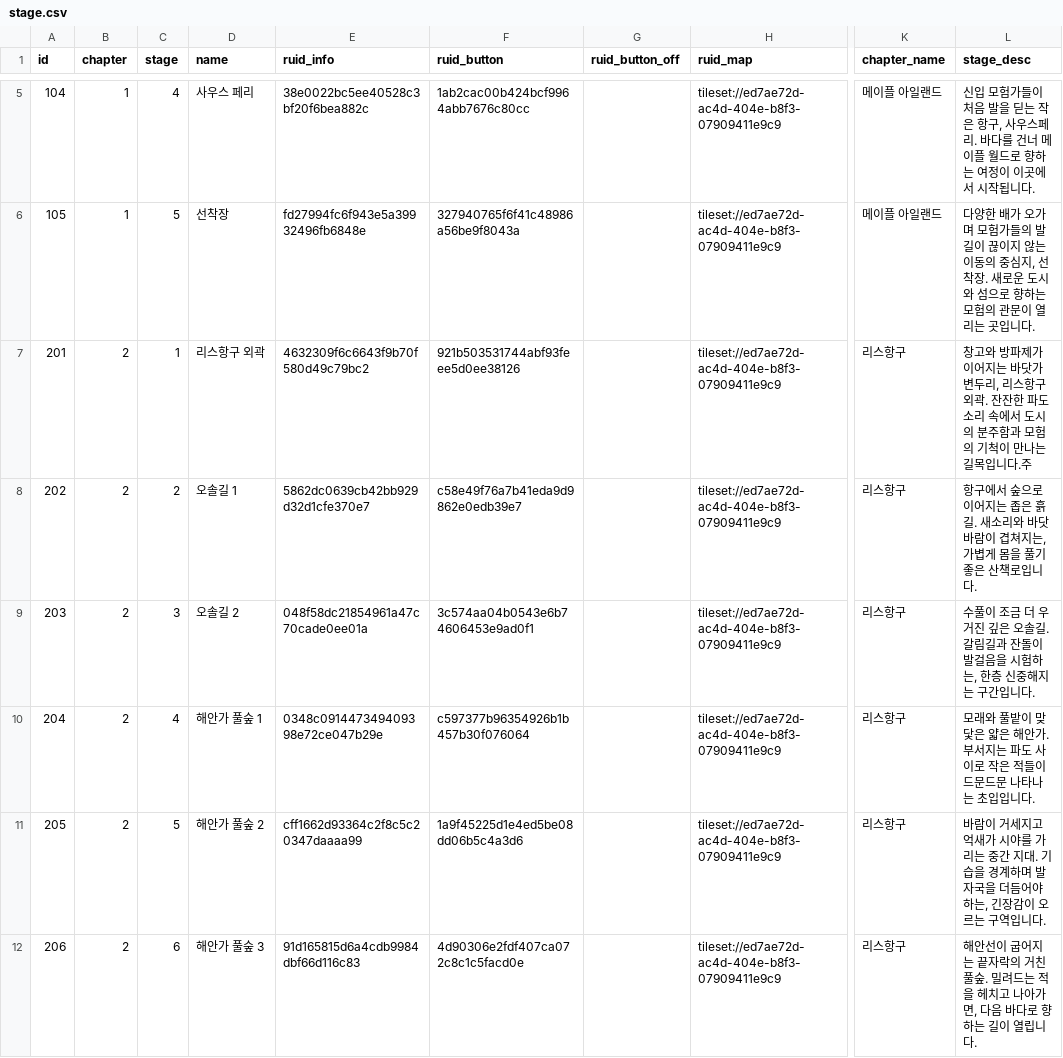
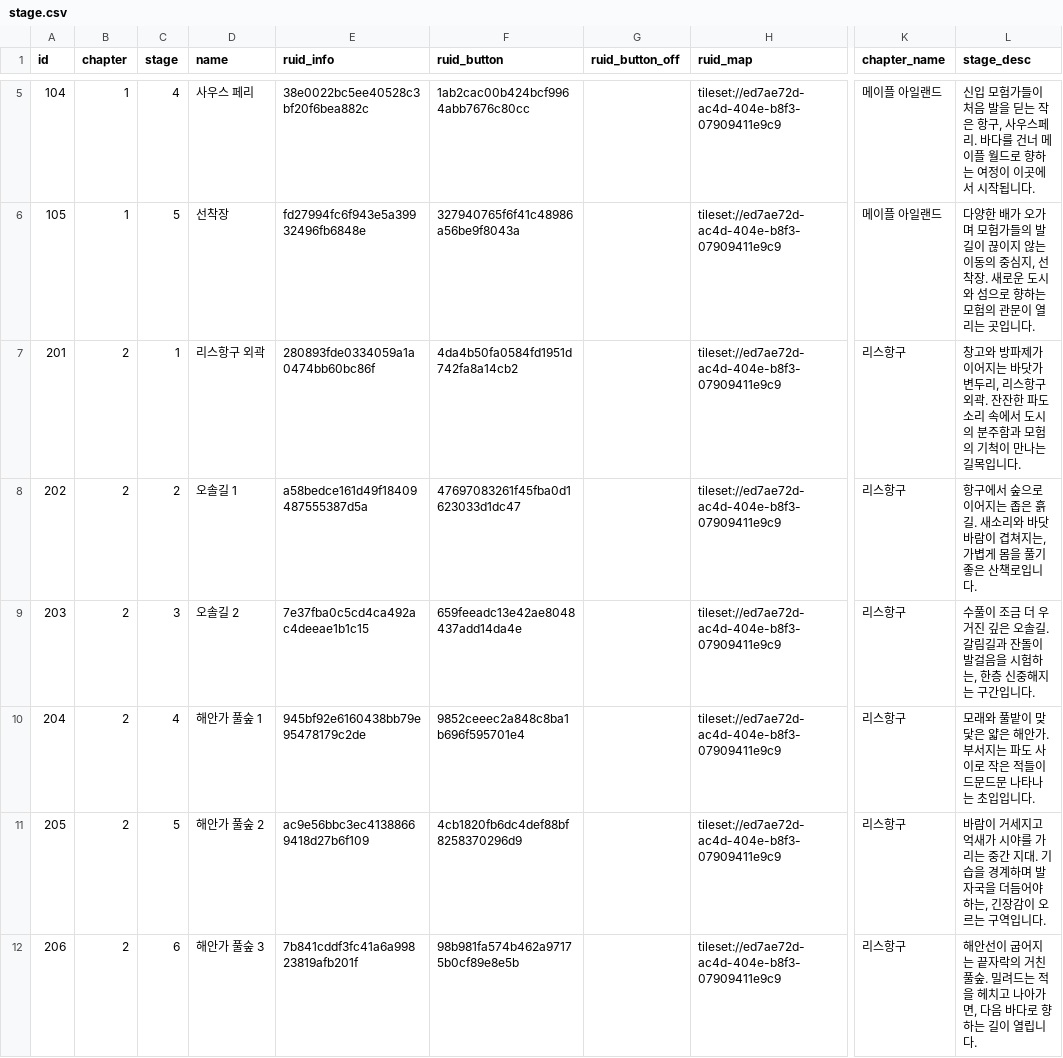
Before and after one commit to browniesss/MapleWorlds, a CSV file: RootDesk/MyDesk/DataSets/Stage/stage.csv, drawn as a sheet; only a part is shown, gaps mark what is left out; the diff covers the shown part only; the diff names each change by its address in the sheet, - before the commit and + after, or states it on an @@ line.

Commit message:
♻️ 리소스 연결 수정

```diff
--- a/RootDesk/MyDesk/DataSets/Stage/stage.csv
+++ b/RootDesk/MyDesk/DataSets/Stage/stage.csv
-E7 (ruid_info): 4632309f6c6643f9b70f580d49c79bc2
+E7 (ruid_info): 280893fde0334059a1a0474bb60bc86f
-F7 (ruid_button): 921b503531744abf93feee5d0ee38126
+F7 (ruid_button): 4da4b50fa0584fd1951d742fa8a14cb2
-L7 (stage_desc): …입니다.주
+L7 (stage_desc): …입니다.
-E8 (ruid_info): 5862dc0639cb42bb929d32d1cfe370e7
+E8 (ruid_info): a58bedce161d49f18409487555387d5a
-F8 (ruid_button): c58e49f76a7b41eda9d9862e0edb39e7
+F8 (ruid_button): 47697083261f45fba0d1623033d1dc47
-E9 (ruid_info): 048f58dc21854961a47c70cade0ee01a
+E9 (ruid_info): 7e37fba0c5cd4ca492ac4deeae1b1c15
-F9 (ruid_button): 3c574aa04b0543e6b74606453e9ad0f1
+F9 (ruid_button): 659feeadc13e42ae8048437add14da4e
-E10 (ruid_info): 0348c091447349409398e72ce047b29e
+E10 (ruid_info): 945bf92e6160438bb79e95478179c2de
-F10 (ruid_button): c597377b96354926b1b457b30f076064
+F10 (ruid_button): 9852ceeec2a848c8ba1b696f595701e4
-E11 (ruid_info): cff1662d93364c2f8c5c20347daaaa99
+E11 (ruid_info): ac9e56bbc3ec41388669418d27b6f109
-F11 (ruid_button): 1a9f45225d1e4ed5be08dd06b5c4a3d6
+F11 (ruid_button): 4cb1820fb6dc4def88bf8258370296d9
-E12 (ruid_info): 91d165815d6a4cdb9984dbf66d116c83
+E12 (ruid_info): 7b841cddf3fc41a6a99823819afb201f
-F12 (ruid_button): 4d90306e2fdf407ca072c8c1c5facd0e
+F12 (ruid_button): 98b981fa574b462a97175b0cf89e8e5b
```
Also changed, not shown: 14 edited cells elsewhere in this file.
